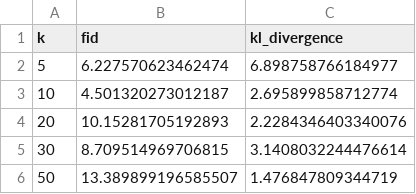
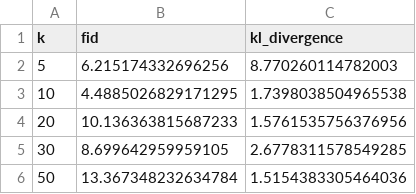
Before and after one commit to alexandrahalfon/world-models, a CSV file: results/exp3/divergence_iris_Breakout.csv, drawn as a sheet.

```diff
--- a/results/exp3/divergence_iris_Breakout.csv
+++ b/results/exp3/divergence_iris_Breakout.csv
@@ -1,6 +1,6 @@
 k,fid,kl_divergence
-5,6.227570623462474,6.898758766184977
-10,4.501320273012187,2.695899858712774
-20,10.15281705192893,2.2284346403340076
-30,8.709514969706815,3.1408032244476614
-50,13.389899196585507,1.476847809344719
+5,6.215174332696256,8.770260114782003
+10,4.4885026829171295,1.7398038504965538
+20,10.136363815687233,1.5761535756376956
+30,8.699642959959105,2.6778311578549285
+50,13.367348232634784,1.5154383305464036
```
Also changed, not shown: results/exp1/alpha_kstar_table.csv, results/exp3/divergence_diamond_Breakout.csv, 11 other files.
